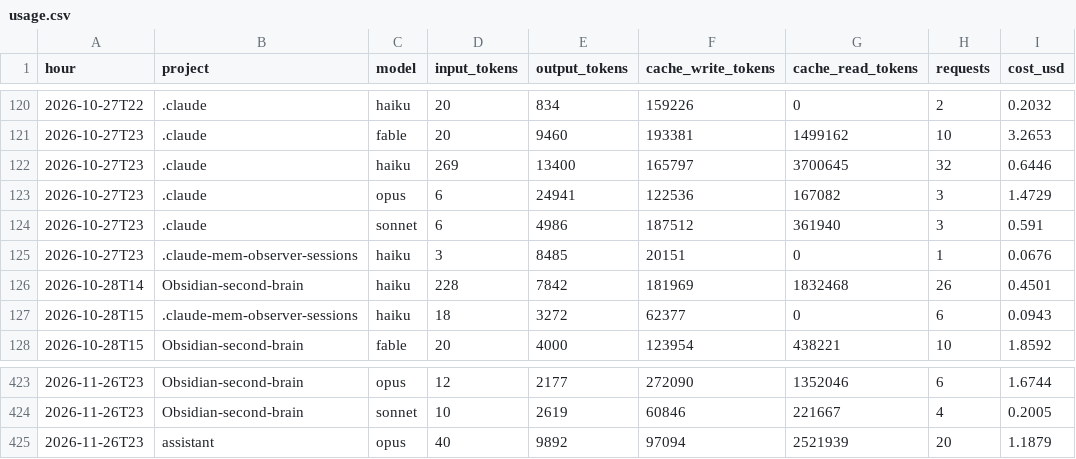
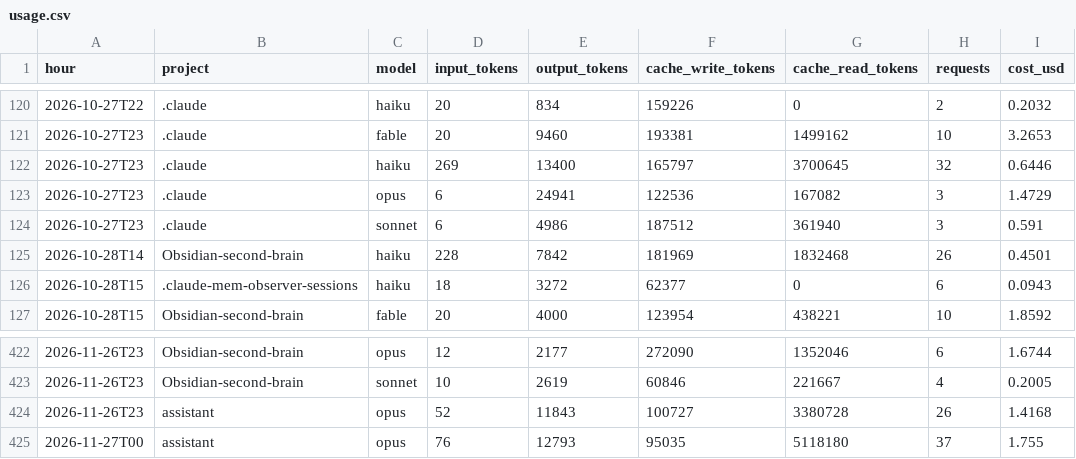
Before and after one commit to Baskers1/claude-usage-data, a CSV file: usage.csv, drawn as a sheet; only a part is shown, gaps mark what is left out.

Commit message:
usage 2026-11-27T00:51:09Z

```diff
--- a/usage.csv
+++ b/usage.csv
@@ -124,3 +124,2 @@ hour,project,model,input_tokens,output_tokens,cache_write_tokens,cache_read_toke
 2026-10-27T23,.claude,sonnet,6,4986,187512,361940,3,0.591
-2026-10-27T23,.claude-mem-observer-sessions,haiku,3,8485,20151,0,1,0.0676
 2026-10-28T14,Obsidian-second-brain,haiku,228,7842,181969,1832468,26,0.4501
@@ -424,2 +423,3 @@ hour,project,model,input_tokens,output_tokens,cache_write_tokens,cache_read_toke
 2026-11-26T23,Obsidian-second-brain,sonnet,10,2619,60846,221667,4,0.2005
-2026-11-26T23,assistant,opus,40,9892,97094,2521939,20,1.1879
+2026-11-26T23,assistant,opus,52,11843,100727,3380728,26,1.4168
+2026-11-27T00,assistant,opus,76,12793,95035,5118180,37,1.755
```
Also changed, not shown: sessions.csv, 1 other file.
